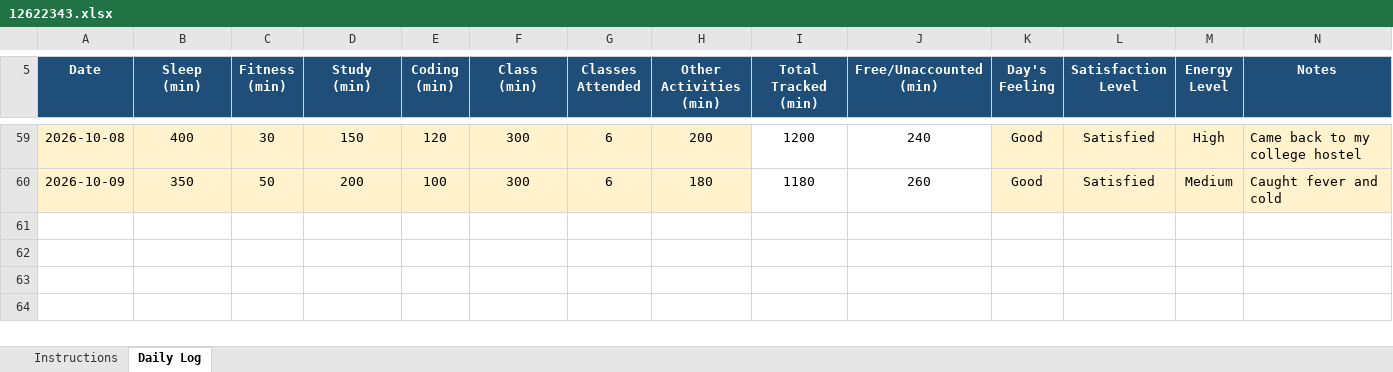
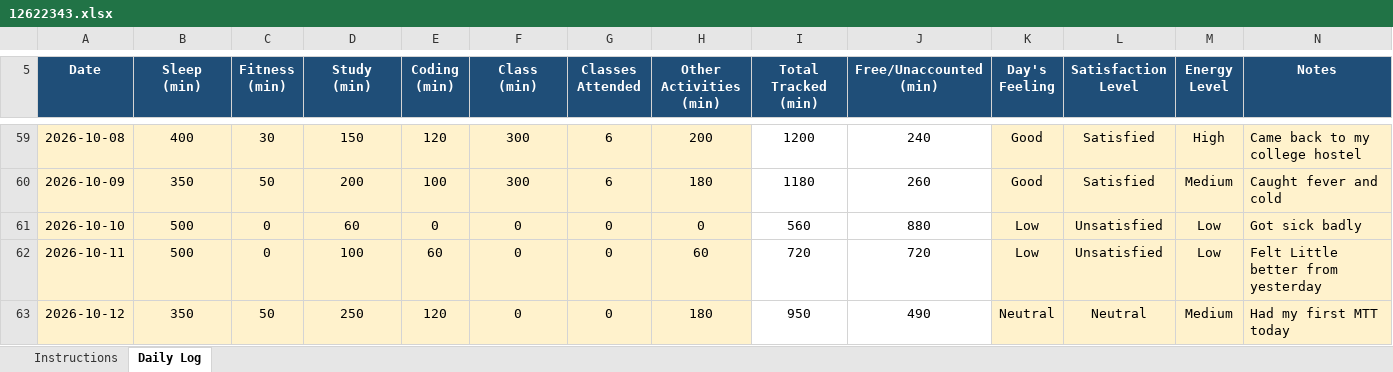
Before and after one commit to harsh00196/CAP776-Daily-Work, an Excel workbook: 12622343.xlsx, sheet Daily Log, drawn as a sheet; only a part is shown, gaps mark what is left out; values as stored, in another font and other column widths than the file's, no borders; conditional formats not drawn; the diff names each change by its address in the sheet, - before the commit and + after, or states it on an @@ line.

Commit message:
Add files via upload

```diff
--- a/12622343.xlsx (sheet Daily Log)
+++ b/12622343.xlsx (sheet Daily Log)
+row 61: 2026-10-10 | 500 | 0 | 60 | 0 | 0 | 0 | 0 | 560 | 880 | Low | Unsatisfied | Low | Got sick badly
+row 62: 2026-10-11 | 500 | 0 | 100 | 60 | 0 | 0 | 60 | 720 | 720 | Low | Unsatisfied | Low | Felt Little better from yesterday
+row 63: 2026-10-12 | 350 | 50 | 250 | 120 | 0 | 0 | 180 | 950 | 490 | Neutral | Neutral | Medium | Had my first MTT today
```
